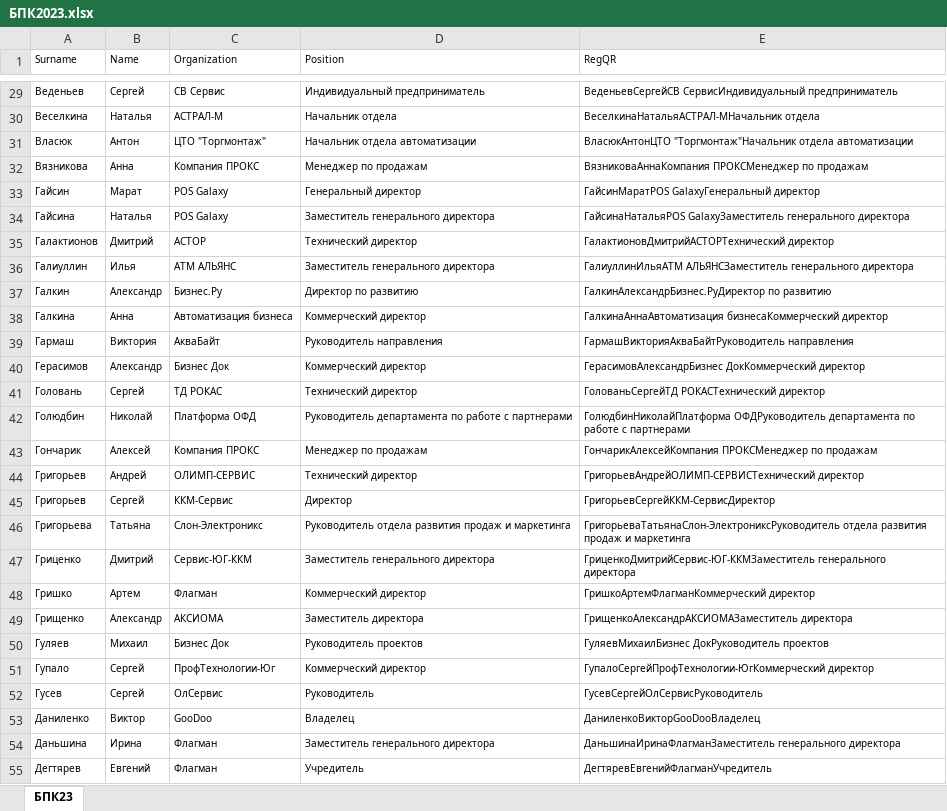
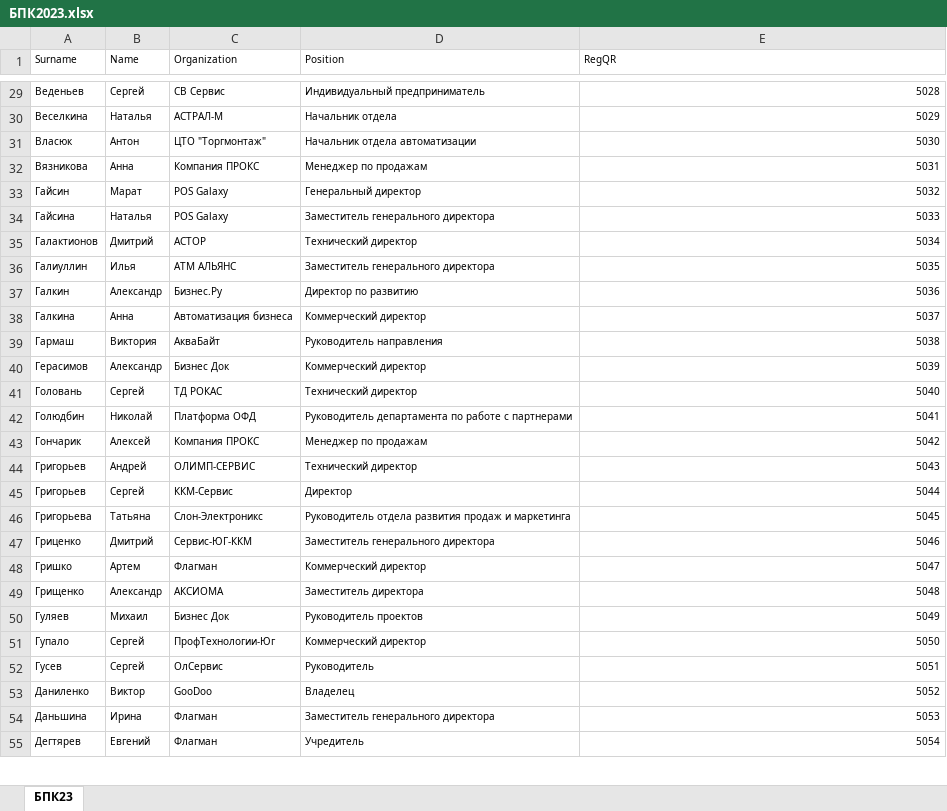
Before and after one commit to ShadowRus/CheckTickets, an Excel workbook: src/БПК2023.xlsx, sheet БПК23, drawn as a sheet; only a part is shown, gaps mark what is left out; values as stored, in another font and other column widths than the file's, no borders; the diff covers the shown part only; the diff names each change by its address in the sheet, - before the commit and + after, or states it on an @@ line.

```diff
--- a/src/БПК2023.xlsx (sheet БПК23)
+++ b/src/БПК2023.xlsx (sheet БПК23)
-E29 (RegQR): ВеденьевСергейСВ СервисИндивидуальный предприниматель
+E29 (RegQR): 5028
-E30 (RegQR): ВеселкинаНатальяАСТРАЛ-МНачальник отдела
+E30 (RegQR): 5029
-E31 (RegQR): ВласюкАнтонЦТО "Торгмонтаж"Начальник отдела автоматизации
+E31 (RegQR): 5030
-E32 (RegQR): ВязниковаАннаКомпания ПРОКСМенеджер по продажам
+E32 (RegQR): 5031
-E33 (RegQR): ГайсинМаратPOS GalaxyГенеральный директор
+E33 (RegQR): 5032
-E34 (RegQR): ГайсинаНатальяPOS GalaxyЗаместитель генерального директора
+E34 (RegQR): 5033
-E35 (RegQR): ГалактионовДмитрийАСТОРТехнический директор
+E35 (RegQR): 5034
-E36 (RegQR): ГалиуллинИльяАТМ АЛЬЯНСЗаместитель генерального директора
+E36 (RegQR): 5035
-E37 (RegQR): ГалкинАлександрБизнес.РуДиректор по развитию
+E37 (RegQR): 5036
-E38 (RegQR): ГалкинаАннаАвтоматизация бизнесаКоммерческий директор
+E38 (RegQR): 5037
-E39 (RegQR): ГармашВикторияАкваБайтРуководитель направления
+E39 (RegQR): 5038
-E40 (RegQR): ГерасимовАлександрБизнес ДокКоммерческий директор
+E40 (RegQR): 5039
-E41 (RegQR): ГолованьСергейТД РОКАСТехнический директор
+E41 (RegQR): 5040
-E42 (RegQR): ГолюдбинНиколайПлатформа ОФДРуководитель департамента по работе с партнерами
+E42 (RegQR): 5041
-E43 (RegQR): ГончарикАлексейКомпания ПРОКСМенеджер по продажам
+E43 (RegQR): 5042
-E44 (RegQR): ГригорьевАндрейОЛИМП-СЕРВИСТехнический директор
+E44 (RegQR): 5043
-E45 (RegQR): ГригорьевСергейККМ-СервисДиректор
+E45 (RegQR): 5044
-E46 (RegQR): ГригорьеваТатьянаСлон-ЭлектрониксРуководитель отдела развития продаж и маркетинга
+E46 (RegQR): 5045
-E47 (RegQR): ГриценкоДмитрийСервис-ЮГ-ККМЗаместитель генерального директора
+E47 (RegQR): 5046
-E48 (RegQR): ГришкоАртемФлагманКоммерческий директор
+E48 (RegQR): 5047
-E49 (RegQR): ГрищенкоАлександрАКСИОМАЗаместитель директора
+E49 (RegQR): 5048
-E50 (RegQR): ГуляевМихаилБизнес ДокРуководитель проектов
+E50 (RegQR): 5049
-E51 (RegQR): ГупалоСергейПрофТехнологии-ЮгКоммерческий директор
+E51 (RegQR): 5050
-E52 (RegQR): ГусевСергейОлСервисРуководитель
+E52 (RegQR): 5051
-E53 (RegQR): ДаниленкоВикторGooDooВладелец
+E53 (RegQR): 5052
-E54 (RegQR): ДаньшинаИринаФлагманЗаместитель генерального директора
+E54 (RegQR): 5053
-E55 (RegQR): ДегтяревЕвгенийФлагманУчредитель
+E55 (RegQR): 5054
```
Also changed, not shown: 201 edited cells elsewhere in this sheet, formulas that keep their value, uploaded_files/БПК2023.xlsx, 2 other files.
